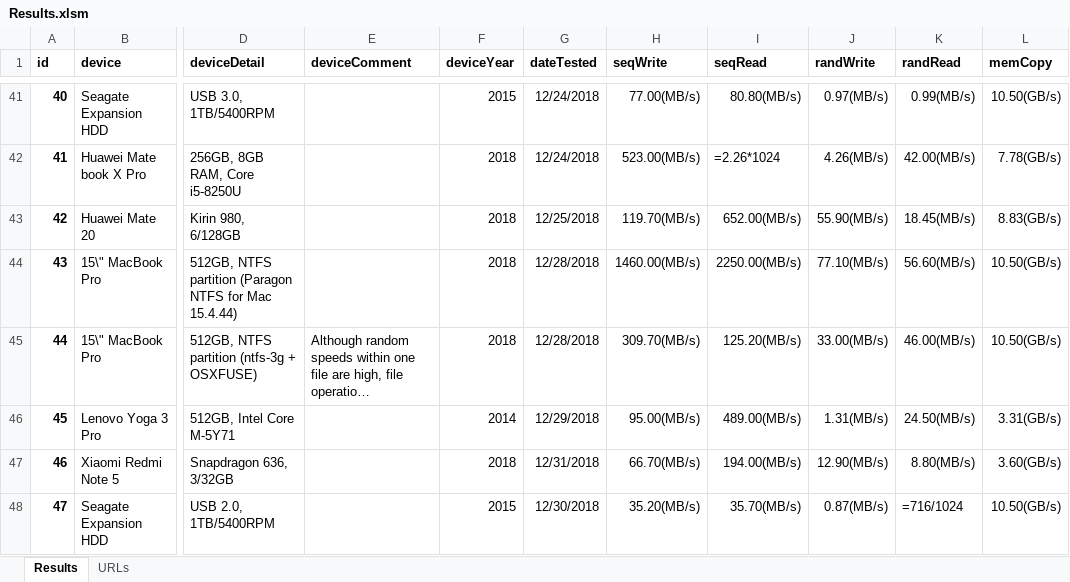
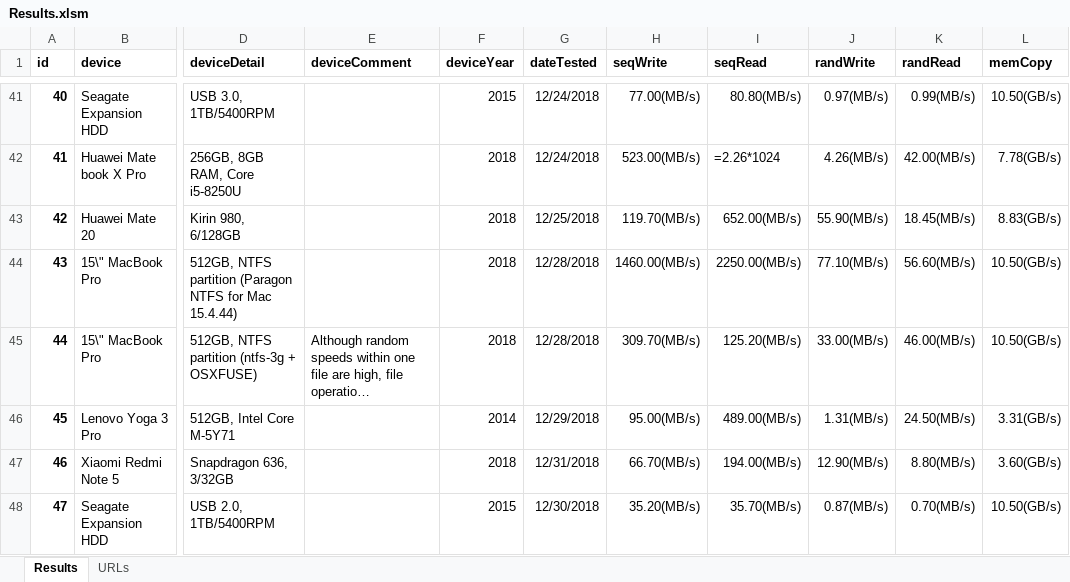
Before and after one commit to maxim-saplin/cpdt_results, an Excel workbook: Results.xlsm, sheet Results, drawn as a sheet; only a part is shown, gaps mark what is left out; long unchanged cells end in …; values as stored, in another font and other column widths than the file's, no borders; formulas are shown in place of their values; the diff names each change by its address in the sheet, - before the commit and + after, or states it on an @@ line.

Commit message:
Results

```diff
--- a/Results.xlsm (sheet Results)
+++ b/Results.xlsm (sheet Results)
-K48 (randRead): =716/1024
+K48 (randRead): 0.70(MB/s)
```
Also changed, not shown: 2 other files.
